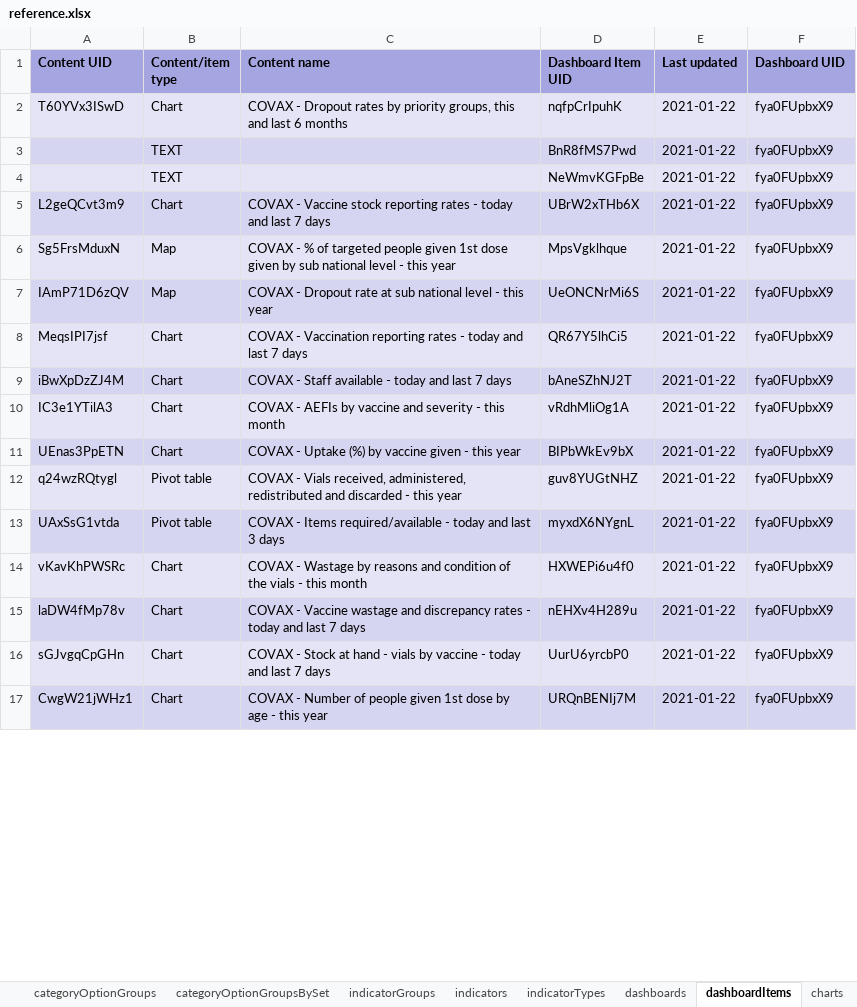
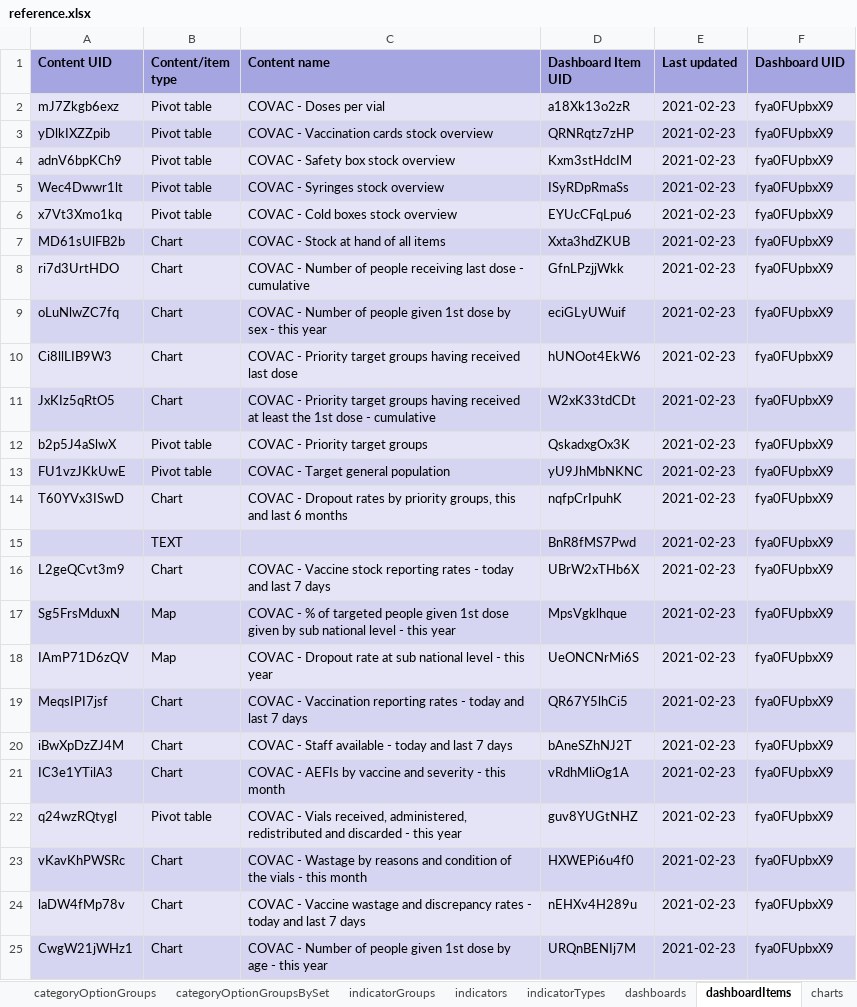
Before and after one commit to dhis2-metadata/COVAC-AGG-COVID19_Vaccination, an Excel workbook: dashboard/reference.xlsx, sheet dashboardItems, drawn as a sheet; only a part is shown; values as stored, in another font and other column widths than the file's, no borders; removed rows and columns are numbered as before the commit, all else as after; the diff covers the shown part only; the diff names each change by its address in the sheet, - before the commit and + after, or states it on an @@ line.

```diff
--- a/dashboard/reference.xlsx (sheet dashboardItems)
+++ b/dashboard/reference.xlsx (sheet dashboardItems)
+row 2: mJ7Zkgb6exz | Pivot table | COVAC - Doses per vial | a18Xk13o2zR | 2021-02-23 | fya0FUpbxX9
+row 3: yDlkIXZZpib | Pivot table | COVAC - Vaccination cards stock overview | QRNRqtz7zHP | 2021-02-23 | fya0FUpbxX9
+row 4: adnV6bpKCh9 | Pivot table | COVAC - Safety box stock overview | Kxm3stHdcIM | 2021-02-23 | fya0FUpbxX9
+row 5: Wec4Dwwr1lt | Pivot table | COVAC - Syringes stock overview | ISyRDpRmaSs | 2021-02-23 | fya0FUpbxX9
+row 6: x7Vt3Xmo1kq | Pivot table | COVAC - Cold boxes stock overview | EYUcCFqLpu6 | 2021-02-23 | fya0FUpbxX9
+row 7: MD61sUlFB2b | Chart | COVAC - Stock at hand of all items | Xxta3hdZKUB | 2021-02-23 | fya0FUpbxX9
+row 8: ri7d3UrtHDO | Chart | COVAC - Number of people receiving last dose - cumulative | GfnLPzjjWkk | 2021-02-23 | fya0FUpbxX9
+row 9: oLuNlwZC7fq | Chart | COVAC - Number of people given 1st dose by sex - this year | eciGLyUWuif | 2021-02-23 | fya0FUpbxX9
+row 10: Ci8llLIB9W3 | Chart | COVAC - Priority target groups having received last dose | hUNOot4EkW6 | 2021-02-23 | fya0FUpbxX9
+row 11: JxKIz5qRtO5 | Chart | COVAC - Priority target groups having received at least the 1st dose - cumulative | W2xK33tdCDt | 2021-02-23 | fya0FUpbxX9
+row 12: b2p5J4aSlwX | Pivot table | COVAC - Priority target groups | QskadxgOx3K | 2021-02-23 | fya0FUpbxX9
+row 13: FU1vzJKkUwE | Pivot table | COVAC - Target general population | yU9JhMbNKNC | 2021-02-23 | fya0FUpbxX9
-C14 (Content name): COVAX - Dropout…
+C14 (Content name): COVAC - Dropout…
-E14:E15 (Last updated): 2021-01-22
+E14:E15 (Last updated): 2021-02-23
-row 4:  | TEXT |  | NeWmvKGFpBe | 2021-01-22 | fya0FUpbxX9
-C16 (Content name): COVAX - Vaccine…
+C16 (Content name): COVAC - Vaccine…
-E16:E21 (Last updated): 2021-01-22
+E16:E21 (Last updated): 2021-02-23
-C17 (Content name): COVAX - %…
+C17 (Content name): COVAC - %…
-C18 (Content name): COVAX - Dropout…
+C18 (Content name): COVAC - Dropout…
-C19 (Content name): COVAX - Vaccination…
+C19 (Content name): COVAC - Vaccination…
-C20 (Content name): COVAX - Staff…
+C20 (Content name): COVAC - Staff…
-C21 (Content name): COVAX - AEFIs…
+C21 (Content name): COVAC - AEFIs…
-row 11: UEnas3PpETN | Chart | COVAX - Uptake (%) by vaccine given - this year | BIPbWkEv9bX | 2021-01-22 | fya0FUpbxX9
-C22 (Content name): COVAX - Vials…
+C22 (Content name): COVAC - Vials…
-E22 (Last updated): 2021-01-22
+E22 (Last updated): 2021-02-23
-row 13: UAxSsG1vtda | Pivot table | COVAX - Items required/available - today and last 3 days | myxdX6NYgnL | 2021-01-22 | fya0FUpbxX9
-C23 (Content name): COVAX - Wastage…
+C23 (Content name): COVAC - Wastage…
-E23:E24 (Last updated): 2021-01-22
+E23:E24 (Last updated): 2021-02-23
-C24 (Content name): COVAX - Vaccine…
+C24 (Content name): COVAC - Vaccine…
-row 16: sGJvgqCpGHn | Chart | COVAX - Stock at hand - vials by vaccine - today and last 7 days | UurU6yrcbP0 | 2021-01-22 | fya0FUpbxX9
-C25 (Content name): COVAX - Number…
+C25 (Content name): COVAC - Number…
-E25 (Last updated): 2021-01-22
+E25 (Last updated): 2021-02-23
```
Also changed, not shown: 4 edited cells elsewhere in this sheet, sheet indicators, sheet charts, sheet reportTables, sheet categoryOptionGroups, sheet mapViews, sheet legendSets, 10 more sheets, complete/reference.xlsx, 7 other files.
